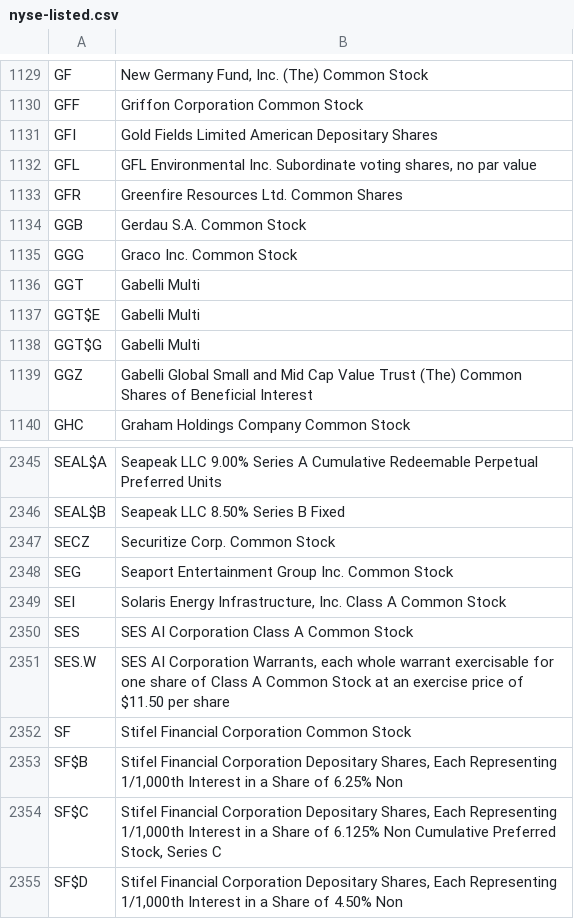
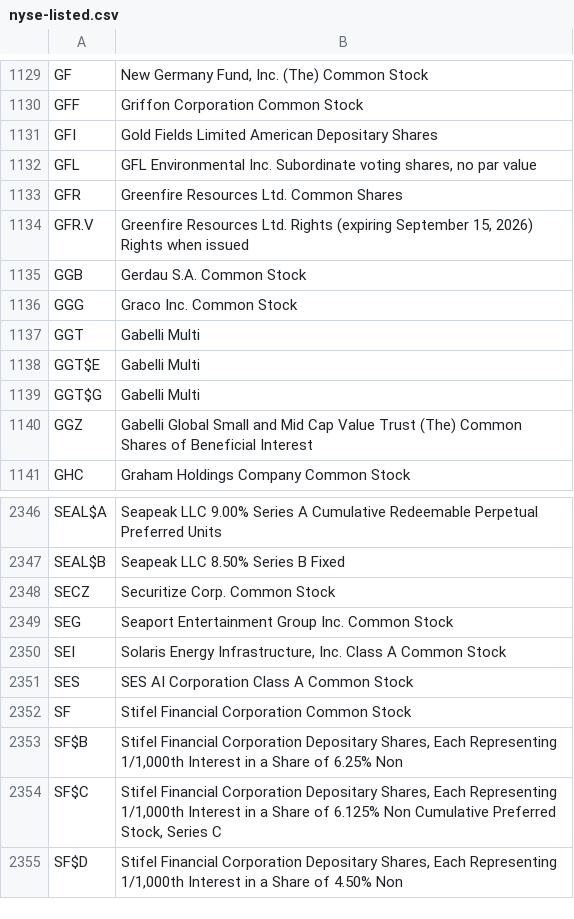
Before and after one commit to datasets/nyse-other-listings, a CSV file: data/nyse-listed.csv, drawn as a sheet; only a part is shown, gaps mark what is left out; removed rows and columns are numbered as before the commit, all else as after; the diff names each change by its address in the sheet, - before the commit and + after, or states it on an @@ line.

```diff
--- a/data/nyse-listed.csv
+++ b/data/nyse-listed.csv
+row 1134: GFR.V | Greenfire Resources Ltd. Rights (expiring September 15, 2026) Rights when issued
-row 2351: SES.W | SES AI Corporation Warrants, each whole warrant exercisable for one share of Class A Common Stock at an exercise price of $11.50 per share
```
Also changed, not shown: data/other-listed.csv.
